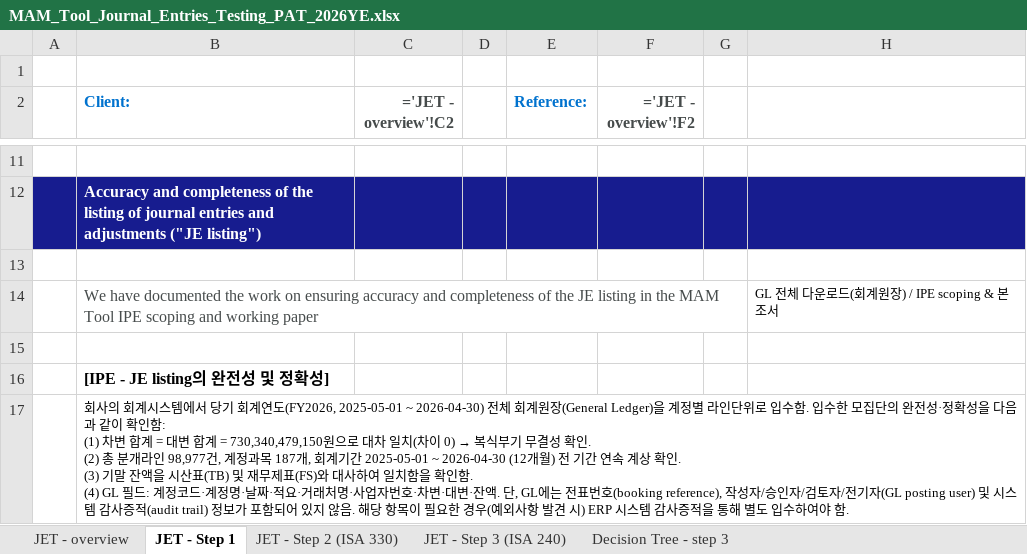
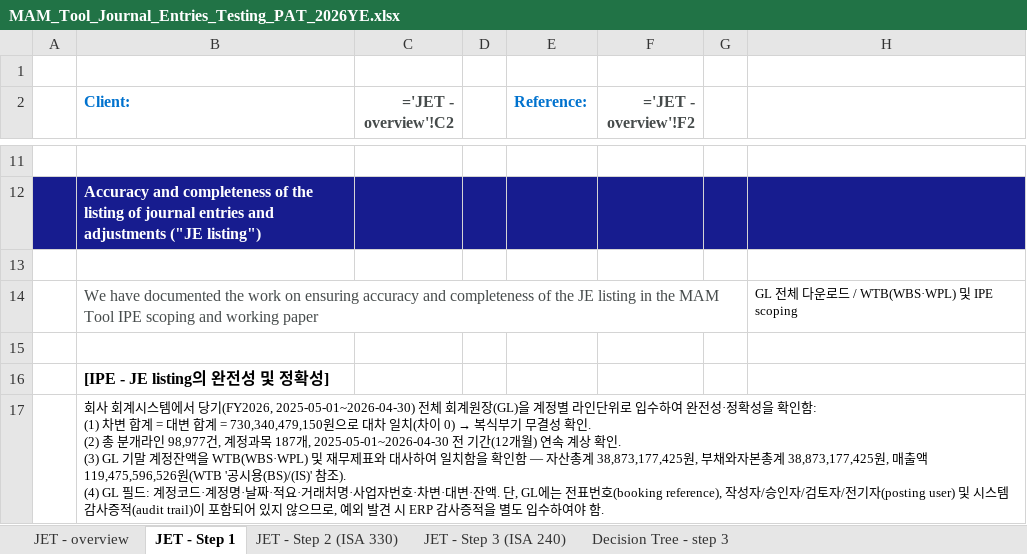
Before and after one commit to hansesle-maker/code, an Excel workbook: MAM_Tool_Journal_Entries_Testing_PAT_2026YE.xlsx, sheet JET - Step 1, drawn as a sheet; only a part is shown, gaps mark what is left out; values as stored, in another font and other column widths than the file's, no borders; formulas without a stored value are shown as written; conditional formats not drawn; ↵ is a line break in a cell; the diff names each change by its address in the sheet, - before the commit and + after, or states it on an @@ line.

```diff
--- a/MAM_Tool_Journal_Entries_Testing_PAT_2026YE.xlsx (sheet JET - Step 1)
+++ b/MAM_Tool_Journal_Entries_Testing_PAT_2026YE.xlsx (sheet JET - Step 1)
-H14: GL 전체 다운로드(회계원장) / IPE scoping & 본 조서
+H14: GL 전체 다운로드 / WTB(WBS·WPL) 및 IPE scoping
@@ B17 (Client:): 회사의 회계시스템에서 당기 회계연도(FY2026, 2025-05-01 ~ 2026-04-30) 전체 회계원장(General Ledger)을 계정별 라인단위로 입수함. 입수한 모집단의 완전성·정확성을 다음과 같이 확인함: ↵ (1) 차변 합계 = 대변 합계 = 730,340,479,150원으로 대차 일치(차이 0) → 복식부기 무결성 확인. ↵ (2) 총 분개라인 98,977건, 계정과목 187개, 회계기간 2025-05-01 ~ 2026-04-30 (12개월) 전 기간 연속 계상 확인. ↵ (3) 기말 잔액을 시산표(TB) 및 재무제표(FS)와 대사하여 일치함을 확인함. ↵ (4) GL 필드: 계정코드·계정명·날짜·적요·거래처명·사업자번호·차변·대변·잔액. 단, GL에는 전표번호(booking reference), 작성자/승인자/검토자/전기자(GL posting user) 및 시스템 감사증적(audit trail) 정보가 포함되어 있지 않음. 해당 항목이 필요한 경우(예외사항 발견 시) ERP 시스템 감사증적을 통해 별도… → 회사 회계시스템에서 당기(FY2026, 2025-05-01~2026-04-30) 전체 회계원장(GL)을 계정별 라인단위로 입수하여 완전성·정확성을 확인함: ↵ (1) 차변 합계 = 대변 합계 = 730,340,479,150원으로 대차 일치(차이 0) → 복식부기 무결성 확인. ↵ (2) 총 분개라인 98,977건, 계정과목 187개, 2025-05-01~2026-04-30 전 기간(12개월) 연속 계상 확인. ↵ (3) GL 기말 계정잔액을 WTB(WBS·WPL) 및 재무제표와 대사하여 일치함을 확인함 — 자산총계 38,873,177,425원, 부채와자본총계 38,873,177,425원, 매출액 119,475,596,526원(WTB '공시용(BS)/(IS)' 참조). ↵ (4) GL 필드: 계정코드·계정명·날짜·적요·거래처명·사업자번호·차변·대변·잔액. 단, GL에는 전표번호(booking reference), 작성자/승인자/검토자/전기자(posting user) 및 시스템 감사증적(audit trail)이 포함되어 있지 않으므로, 예외 발견 시 ERP 감사증적을 별도… @@
```
Also changed, not shown: sheet JET - Step 2 (ISA 330), sheet JET - Step 3 (ISA 240), sheet JET - overview.
